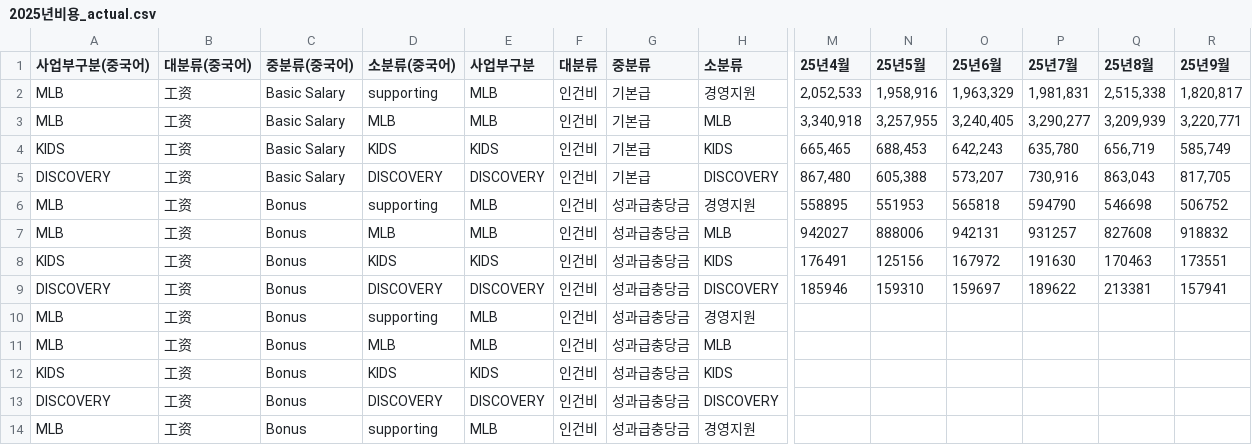
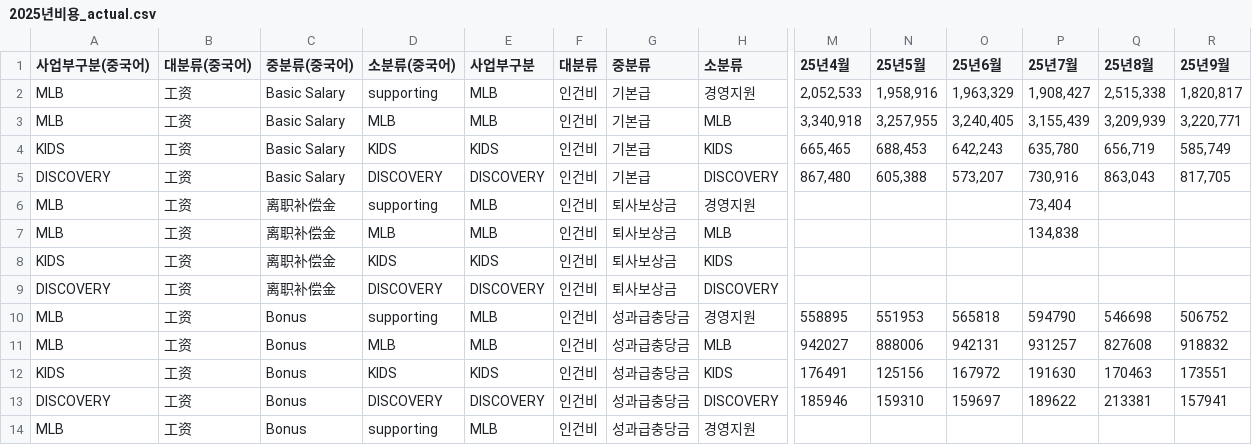
Before and after one commit to xuanm0221-dev/-, a CSV file: 파일/2025년비용_actual.csv, drawn as a sheet; only a part is shown, gaps mark what is left out; the shorter side is filled out with more unchanged rows; rows hold the shown columns only; the diff names each change by its address in the sheet, - before the commit and + after, or states it on an @@ line.

```diff
--- a/파일/2025년비용_actual.csv
+++ b/파일/2025년비용_actual.csv
-P2 (25년7월): 1,981,831
+P2 (25년7월): 1,908,427
-P3 (25년7월): 3,290,277
+P3 (25년7월): 3,155,439
+row 6: MLB | 工资 | 离职补偿金 | supporting | MLB | 인건비 | 퇴사보상금 | 경영지원 |  |  |  | 73,404
+row 7: MLB | 工资 | 离职补偿金 | MLB | MLB | 인건비 | 퇴사보상금 | MLB |  |  |  | 134,838
+row 8: KIDS | 工资 | 离职补偿金 | KIDS | KIDS | 인건비 | 퇴사보상금 | KIDS
+row 9: DISCOVERY | 工资 | 离职补偿金 | DISCOVERY | DISCOVERY | 인건비 | 퇴사보상금 | DISCOVERY
```
Also changed, not shown: 파일/2026년비용_actual.csv, 파일/2026년판매매출_actual.csv, 1 other file.
